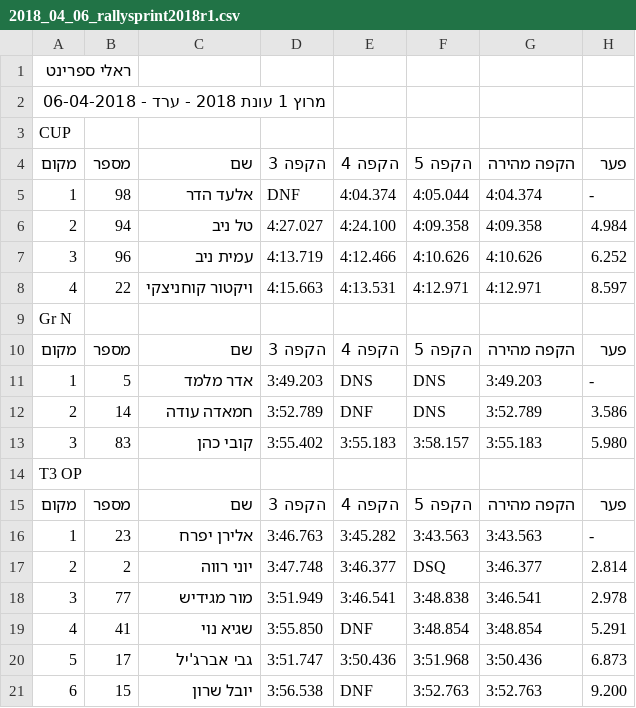
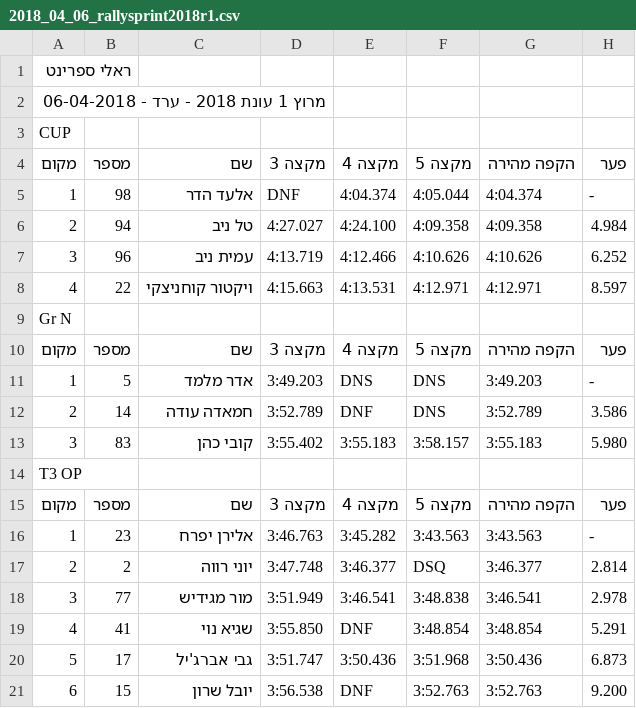
Before and after one commit to tnuatiming/tnuatiming.github.io, a CSV file: csv/2018_04_06_rallysprint2018r1.csv, drawn as a sheet.

```diff
--- a/csv/2018_04_06_rallysprint2018r1.csv
+++ b/csv/2018_04_06_rallysprint2018r1.csv
@@ -3,3 +3,3 @@
 CUP
-מקום,מספר,שם,הקפה 3,הקפה 4,הקפה 5,הקפה מהירה,פער
+מקום,מספר,שם,מקצה 3,מקצה 4,מקצה 5,הקפה מהירה,פער
 1,98,אלעד הדר,DNF,4:04.374,4:05.044,4:04.374,-
@@ -9,3 +9,3 @@ CUP
 Gr N
-מקום,מספר,שם,הקפה 3,הקפה 4,הקפה 5,הקפה מהירה,פער
+מקום,מספר,שם,מקצה 3,מקצה 4,מקצה 5,הקפה מהירה,פער
 1,5,אדר מלמד,3:49.203,DNS,DNS,3:49.203,-
@@ -14,3 +14,3 @@ Gr N
 T3 OP
-מקום,מספר,שם,הקפה 3,הקפה 4,הקפה 5,הקפה מהירה,פער
+מקום,מספר,שם,מקצה 3,מקצה 4,מקצה 5,הקפה מהירה,פער
 1,23,אלירן יפרח,3:46.763,3:45.282,3:43.563,3:43.563,-
```
Also changed, not shown: csv/2018_04_04_timeattack2018r3.csv, 4 other files.
